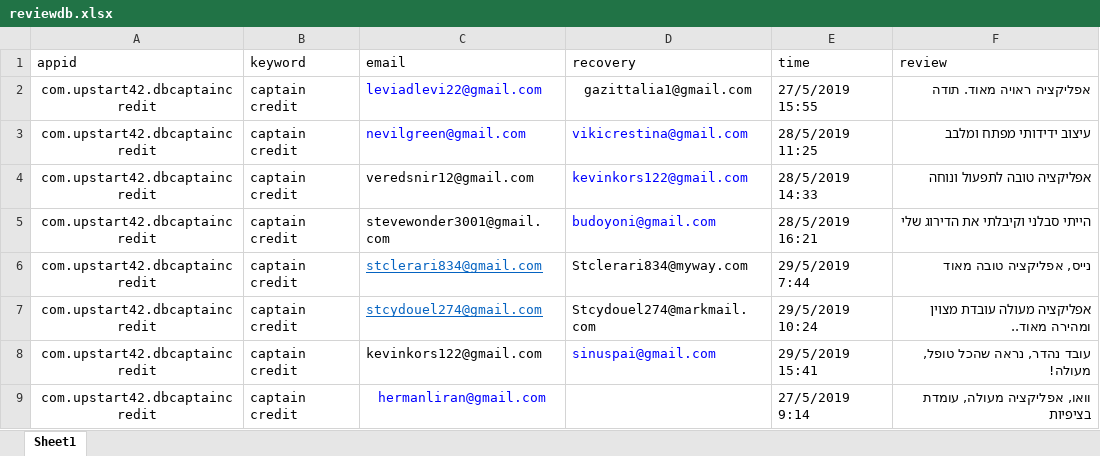
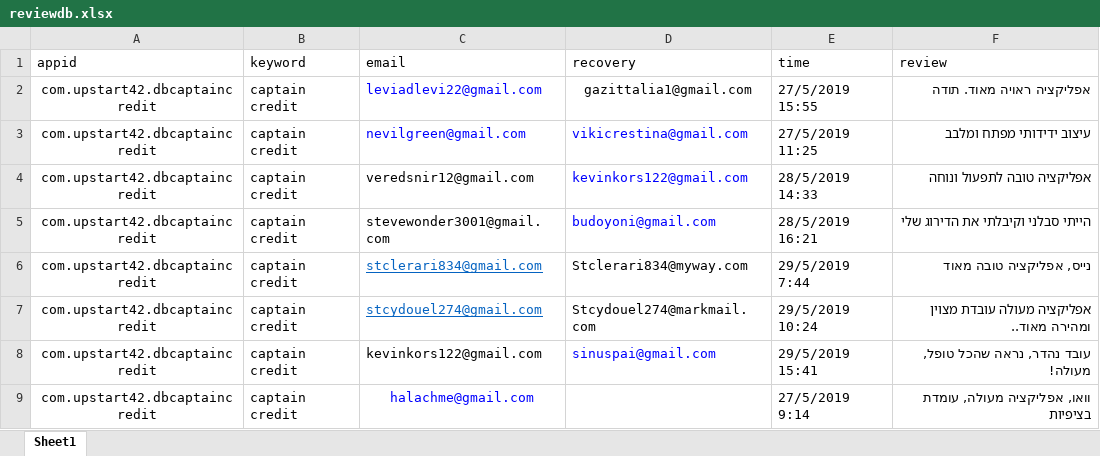
Before and after one commit to sugarderryfire/ReviewsProject, an Excel workbook: reviewdb.xlsx, sheet Sheet1, drawn as a sheet; values as stored, in another font and other column widths than the file's, no borders; the diff names each change by its address in the sheet, - before the commit and + after, or states it on an @@ line.

Commit message:
Add files via upload

```diff
--- a/reviewdb.xlsx (sheet Sheet1)
+++ b/reviewdb.xlsx (sheet Sheet1)
-E3 (time): 28/5/2019 11:25
+E3 (time): 27/5/2019 11:25
-C9 (email): hermanliran@gmail.com
+C9 (email): halachme@gmail.com
```
